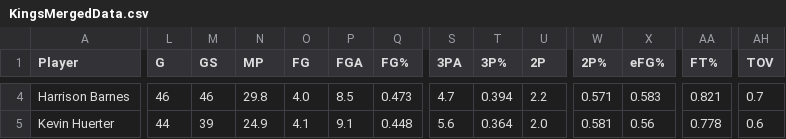
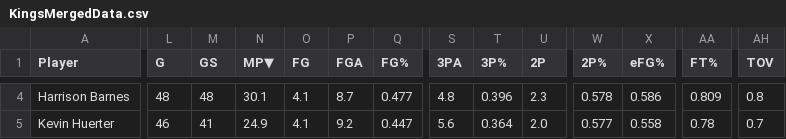
Before and after one commit to AggieSportsAnalytics/NBASalaryAnalysis, a CSV file: KingsMergedData.csv, drawn as a sheet; only a part is shown, gaps mark what is left out; the diff covers the shown part only; the diff names each change by its address in the sheet, - before the commit and + after, or states it on an @@ line.

```diff
--- a/KingsMergedData.csv
+++ b/KingsMergedData.csv
-N1: MP
+N1: MP▼
-L4 (G): 46
+L4 (G): 48
-M4 (GS): 46
+M4 (GS): 48
-N4 (MP▼): 29.8
+N4 (MP▼): 30.1
-O4 (FG): 4.0
+O4 (FG): 4.1
-P4 (FGA): 8.5
+P4 (FGA): 8.7
-Q4 (FG%): 0.473
+Q4 (FG%): 0.477
-S4 (3PA): 4.7
+S4 (3PA): 4.8
-T4 (3P%): 0.394
+T4 (3P%): 0.396
-U4 (2P): 2.2
+U4 (2P): 2.3
-W4 (2P%): 0.571
+W4 (2P%): 0.578
-X4 (eFG%): 0.583
+X4 (eFG%): 0.586
-AA4 (FT%): 0.821
+AA4 (FT%): 0.809
-AH4 (TOV): 0.7
+AH4 (TOV): 0.8
-L5 (G): 44
+L5 (G): 46
-M5 (GS): 39
+M5 (GS): 41
-P5 (FGA): 9.1
+P5 (FGA): 9.2
-Q5 (FG%): 0.448
+Q5 (FG%): 0.447
-W5 (2P%): 0.581
+W5 (2P%): 0.577
-X5 (eFG%): 0.56
+X5 (eFG%): 0.558
-AA5 (FT%): 0.778
+AA5 (FT%): 0.78
-AH5 (TOV): 0.6
+AH5 (TOV): 0.7
```
Also changed, not shown: 123 edited cells elsewhere in this file, 31 other files.
